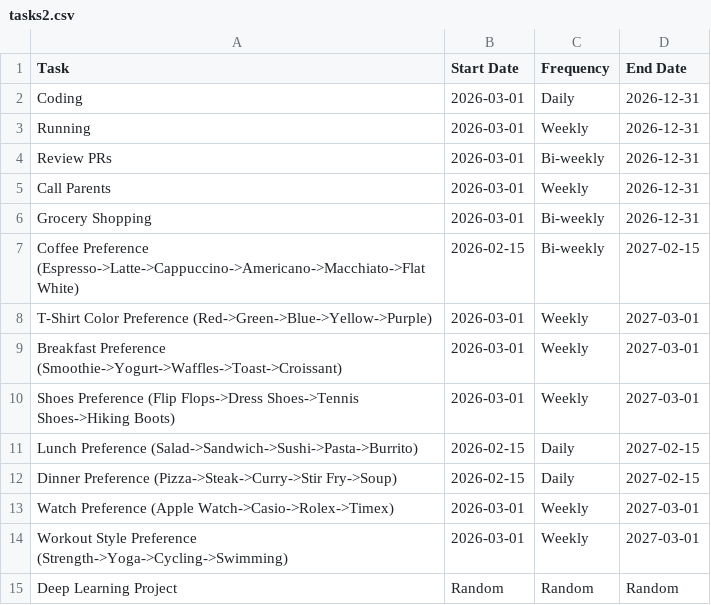
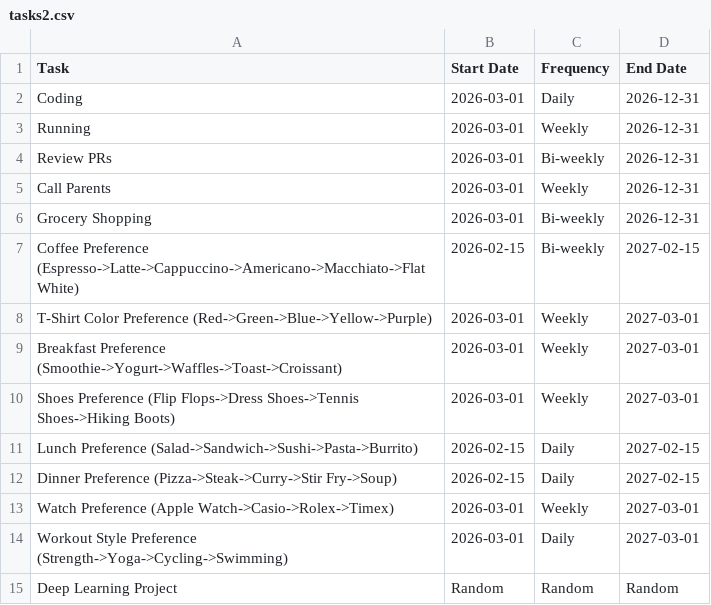
Before and after one commit to swan28pande/LifelongAgent, a CSV file: dataset_2/tasks2.csv, drawn as a sheet.

```diff
--- a/dataset_2/tasks2.csv
+++ b/dataset_2/tasks2.csv
@@ -13,3 +13,3 @@ Dinner Preference (Pizza->Steak->Curry->Stir Fry->Soup),2026-02-15,Daily,2027-02
 Watch Preference (Apple Watch->Casio->Rolex->Timex),2026-03-01,Weekly,2027-03-01
-Workout Style Preference (Strength->Yoga->Cycling->Swimming),2026-03-01,Weekly,2027-03-01
+Workout Style Preference (Strength->Yoga->Cycling->Swimming),2026-03-01,Daily,2027-03-01
 Deep Learning Project,Random,Random,Random
```
Also changed, not shown: 11 other files.
